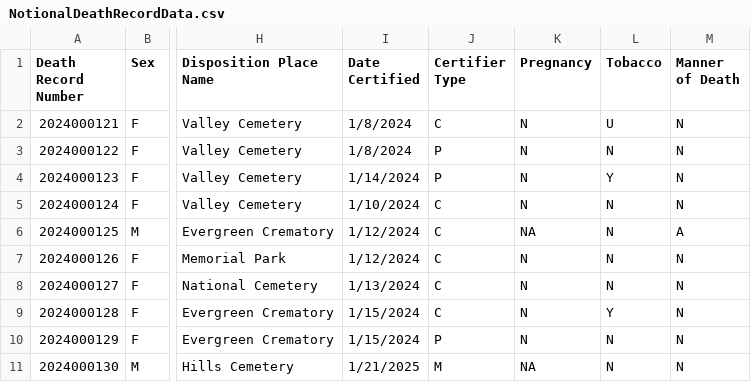
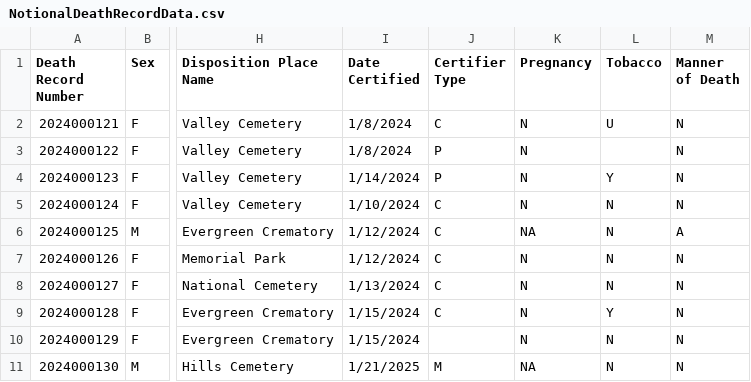
Before and after one commit to nightingaleproject/Mortality-Data-Quality-Assessment-Examples, a CSV file: NotionalDeathRecordData.csv, drawn as a sheet; only a part is shown, gaps mark what is left out; the diff names each change by its address in the sheet, - before the commit and + after, or states it on an @@ line.

Commit message:
Additional python scripts and better handling of missing data

```diff
--- a/NotionalDeathRecordData.csv
+++ b/NotionalDeathRecordData.csv
-L3 (Tobacco): N
+L3 (Tobacco): (empty)
-J10 (Certifier Type): P
+J10 (Certifier Type): (empty)
```
Also changed, not shown: 7 other files.
